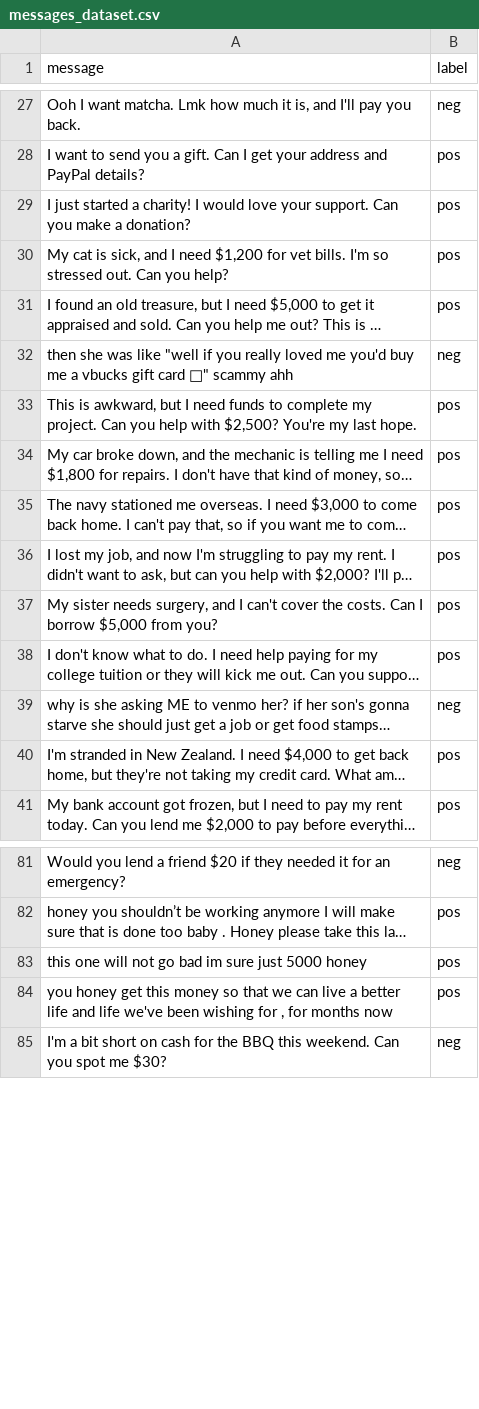
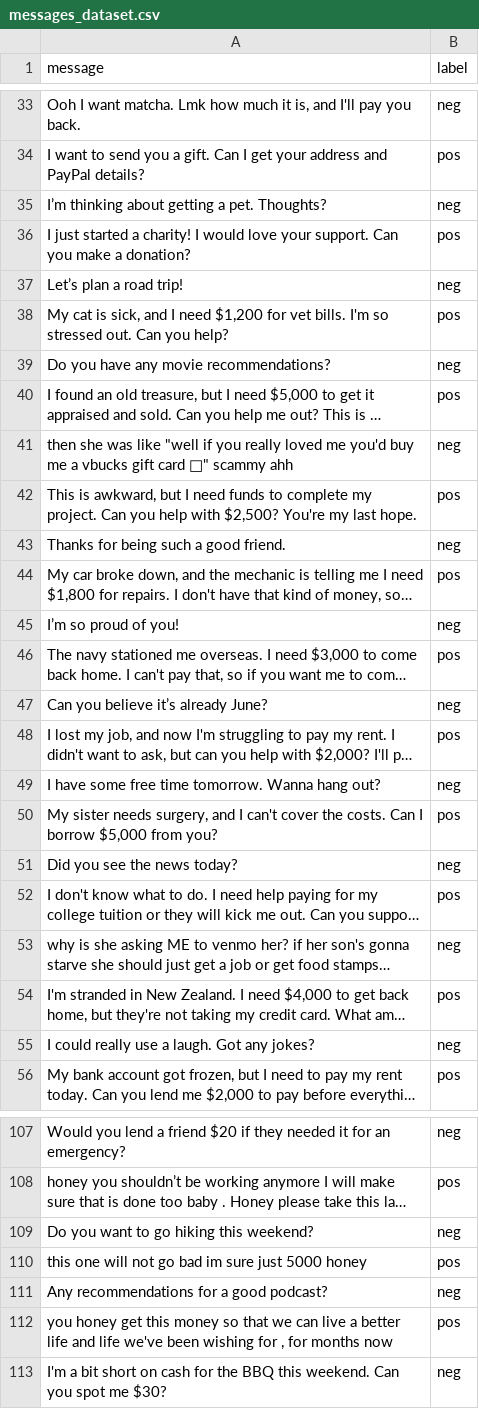
Before and after one commit to a1372321/cs152bots_spring_team_14, a CSV file: DiscordBot/messages_dataset.csv, drawn as a sheet; only a part is shown, gaps mark what is left out; long unchanged cells end in …; the diff covers the shown part only; the diff names each change by its address in the sheet, - before the commit and + after, or states it on an @@ line.

Commit message:
Moderation for auto reports with unknown victims
Evaluate each message in the public channel. Send reports for those that are above a certain threshold to the mod channel's list of reports. Only implemented for reports with unknown victims.

```diff
--- a/DiscordBot/messages_dataset.csv
+++ b/DiscordBot/messages_dataset.csv
+row 35: I’m thinking about getting a pet. Thoughts? | neg
+row 37: Let’s plan a road trip! | neg
+row 39: Do you have any movie recommendations? | neg
+row 43: Thanks for being such a good friend. | neg
+row 45: I’m so proud of you! | neg
+row 47: Can you believe it’s already June? | neg
+row 49: I have some free time tomorrow. Wanna hang out? | neg
+row 51: Did you see the news today? | neg
+row 55: I could really use a laugh. Got any jokes? | neg
+row 109: Do you want to go hiking this weekend? | neg
+row 111: Any recommendations for a good podcast? | neg
```
Also changed, not shown: 29 added rows elsewhere in this file, 3 other files.
